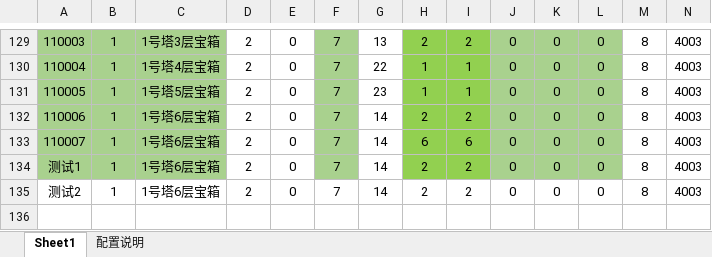
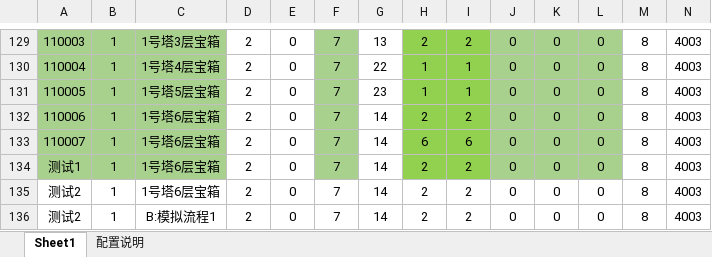
Before and after one commit to jarvanstack/git-demo, an Excel workbook: 1019_drop/drop_info.xlsx, sheet Sheet1, drawn as a sheet; only a part is shown, gaps mark what is left out; values as stored, in another font and other column widths than the file's, no borders; conditional formats not drawn; rows hold the shown columns only; the diff names each change by its address in the sheet, - before the commit and + after, or states it on an @@ line.

Commit message:
B:模拟流程1

```diff
--- a/1019_drop/drop_info.xlsx (sheet Sheet1)
+++ b/1019_drop/drop_info.xlsx (sheet Sheet1)
+row 136: 测试2 | 1 | B:模拟流程1 | 2 | 0 | 7 | 14 | 2 | 2 | 0 | 0 | 0 | 8 | 4003
```
